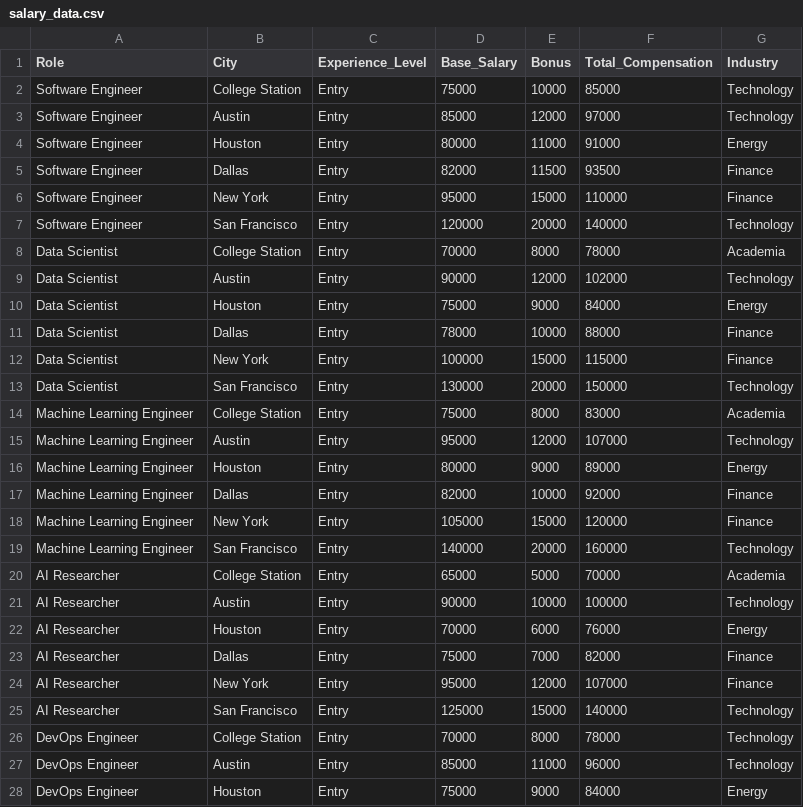
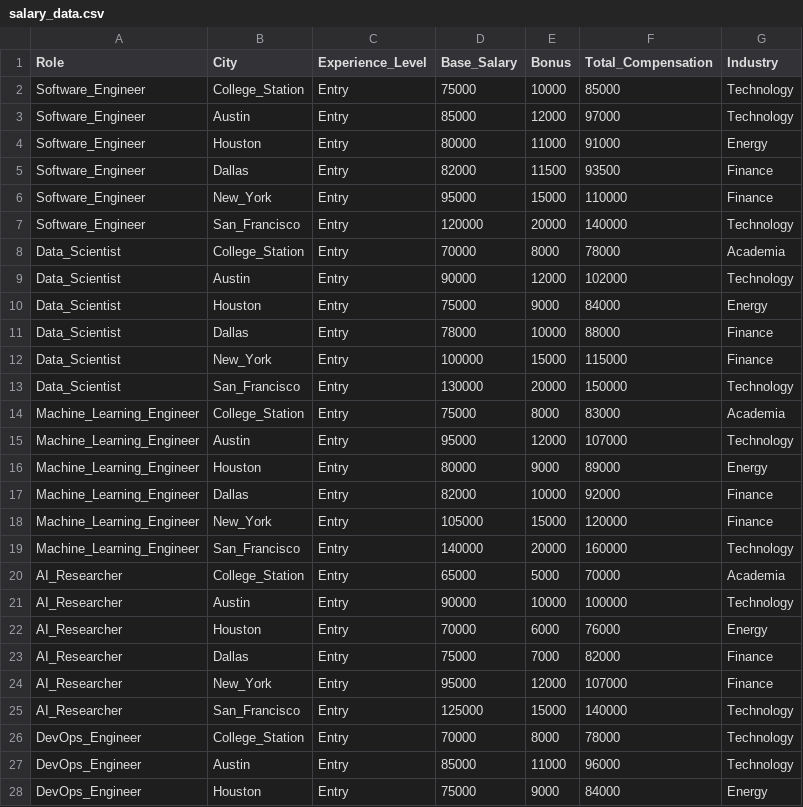
Before and after one commit to shahharsh06/International_Student_Dashboard, a CSV file: data/salary_data.csv, drawn as a sheet; only a part is shown; the diff covers the shown part only.

```diff
--- a/data/salary_data.csv
+++ b/data/salary_data.csv
@@ -1,28 +1,28 @@
 Role,City,Experience_Level,Base_Salary,Bonus,Total_Compensation,Industry
-Software Engineer,College Station,Entry,75000,10000,85000,Technology
-Software Engineer,Austin,Entry,85000,12000,97000,Technology
-Software Engineer,Houston,Entry,80000,11000,91000,Energy
-Software Engineer,Dallas,Entry,82000,11500,93500,Finance
-Software Engineer,New York,Entry,95000,15000,110000,Finance
-Software Engineer,San Francisco,Entry,120000,20000,140000,Technology
-Data Scientist,College Station,Entry,70000,8000,78000,Academia
-Data Scientist,Austin,Entry,90000,12000,102000,Technology
-Data Scientist,Houston,Entry,75000,9000,84000,Energy
-Data Scientist,Dallas,Entry,78000,10000,88000,Finance
-Data Scientist,New York,Entry,100000,15000,115000,Finance
-Data Scientist,San Francisco,Entry,130000,20000,150000,Technology
-Machine Learning Engineer,College Station,Entry,75000,8000,83000,Academia
-Machine Learning Engineer,Austin,Entry,95000,12000,107000,Technology
-Machine Learning Engineer,Houston,Entry,80000,9000,89000,Energy
-Machine Learning Engineer,Dallas,Entry,82000,10000,92000,Finance
-Machine Learning Engineer,New York,Entry,105000,15000,120000,Finance
-Machine Learning Engineer,San Francisco,Entry,140000,20000,160000,Technology
-AI Researcher,College Station,Entry,65000,5000,70000,Academia
-AI Researcher,Austin,Entry,90000,10000,100000,Technology
-AI Researcher,Houston,Entry,70000,6000,76000,Energy
-AI Researcher,Dallas,Entry,75000,7000,82000,Finance
-AI Researcher,New York,Entry,95000,12000,107000,Finance
-AI Researcher,San Francisco,Entry,125000,15000,140000,Technology
-DevOps Engineer,College Station,Entry,70000,8000,78000,Technology
-DevOps Engineer,Austin,Entry,85000,11000,96000,Technology
-DevOps Engineer,Houston,Entry,75000,9000,84000,Energy
+Software_Engineer,College_Station,Entry,75000,10000,85000,Technology
+Software_Engineer,Austin,Entry,85000,12000,97000,Technology
+Software_Engineer,Houston,Entry,80000,11000,91000,Energy
+Software_Engineer,Dallas,Entry,82000,11500,93500,Finance
+Software_Engineer,New_York,Entry,95000,15000,110000,Finance
+Software_Engineer,San_Francisco,Entry,120000,20000,140000,Technology
+Data_Scientist,College_Station,Entry,70000,8000,78000,Academia
+Data_Scientist,Austin,Entry,90000,12000,102000,Technology
+Data_Scientist,Houston,Entry,75000,9000,84000,Energy
+Data_Scientist,Dallas,Entry,78000,10000,88000,Finance
+Data_Scientist,New_York,Entry,100000,15000,115000,Finance
+Data_Scientist,San_Francisco,Entry,130000,20000,150000,Technology
+Machine_Learning_Engineer,College_Station,Entry,75000,8000,83000,Academia
+Machine_Learning_Engineer,Austin,Entry,95000,12000,107000,Technology
+Machine_Learning_Engineer,Houston,Entry,80000,9000,89000,Energy
+Machine_Learning_Engineer,Dallas,Entry,82000,10000,92000,Finance
+Machine_Learning_Engineer,New_York,Entry,105000,15000,120000,Finance
+Machine_Learning_Engineer,San_Francisco,Entry,140000,20000,160000,Technology
+AI_Researcher,College_Station,Entry,65000,5000,70000,Academia
+AI_Researcher,Austin,Entry,90000,10000,100000,Technology
+AI_Researcher,Houston,Entry,70000,6000,76000,Energy
+AI_Researcher,Dallas,Entry,75000,7000,82000,Finance
+AI_Researcher,New_York,Entry,95000,12000,107000,Finance
+AI_Researcher,San_Francisco,Entry,125000,15000,140000,Technology
+DevOps_Engineer,College_Station,Entry,70000,8000,78000,Technology
+DevOps_Engineer,Austin,Entry,85000,11000,96000,Technology
+DevOps_Engineer,Houston,Entry,75000,9000,84000,Energy
```
Also changed, not shown: 50 edited cells elsewhere in this file, data/city_costs.csv, data/cost_of_living.csv, 2 other files.
